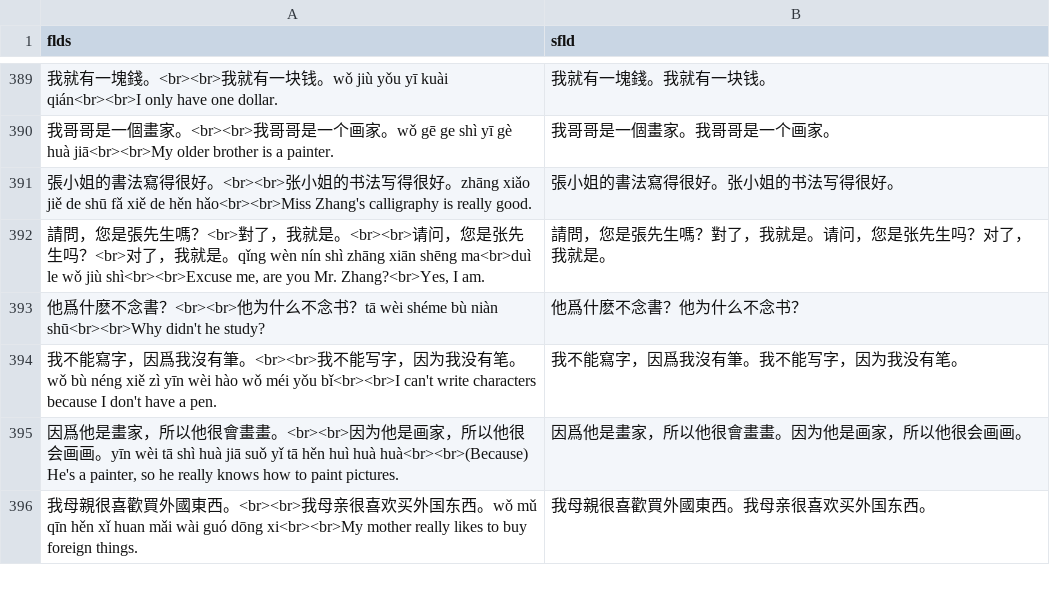
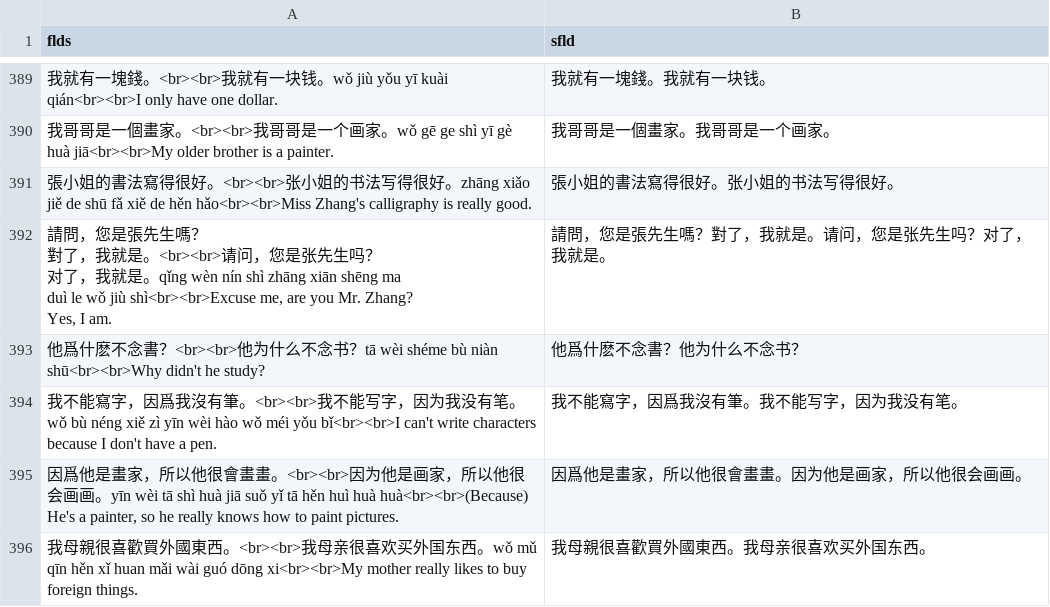
Before and after one commit to lemmih/lesschobo, a CSV file: data/beginner.csv, drawn as a sheet; only a part is shown, gaps mark what is left out; ↵ is a line break in a cell; the diff names each change by its address in the sheet, - before the commit and + after, or states it on an @@ line.

Commit message:
Fix beginner example.

```diff
--- a/data/beginner.csv
+++ b/data/beginner.csv
-A392 (flds): …嗎？<br>對了，我就是。<br><br>请问，您是张先生吗？<br>对了，我就是。qǐng wèn nín shì zhāng xiān shēng ma<br>duì le wǒ jiù shì<br><br>Excuse me, are you Mr. Zhang?<br>Yes, I am.
+A392 (flds): …嗎？ ↵ 對了，我就是。<br><br>请问，您是张先生吗？ ↵ 对了，我就是。qǐng wèn nín shì zhāng xiān shēng ma ↵ duì le wǒ jiù shì<br><br>Excuse me, are you Mr. Zhang? ↵ Yes, I am.
```
Also changed, not shown: 1 other file.
